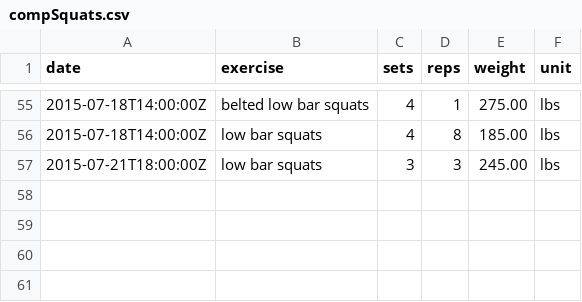
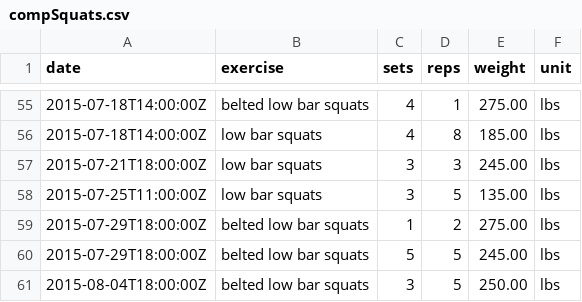
Before and after one commit to jonfk/training-log-analysis, a CSV file: ipython/data/compSquats.csv, drawn as a sheet; only a part is shown, gaps mark what is left out.

```diff
--- a/ipython/data/compSquats.csv
+++ b/ipython/data/compSquats.csv
@@ -57 +57,5 @@ date,exercise,sets,reps,weight,unit
 2015-07-21T18:00:00Z,low bar squats,3,3,245.00,lbs
+2015-07-25T11:00:00Z,low bar squats,3,5,135.00,lbs
+2015-07-29T18:00:00Z,belted low bar squats,1,2,275.00,lbs
+2015-07-29T18:00:00Z,belted low bar squats,5,5,245.00,lbs
+2015-08-04T18:00:00Z,belted low bar squats,3,5,250.00,lbs
```
Also changed, not shown: ipython/data/all.csv, ipython/data/allSquats.csv, 5 other files.
